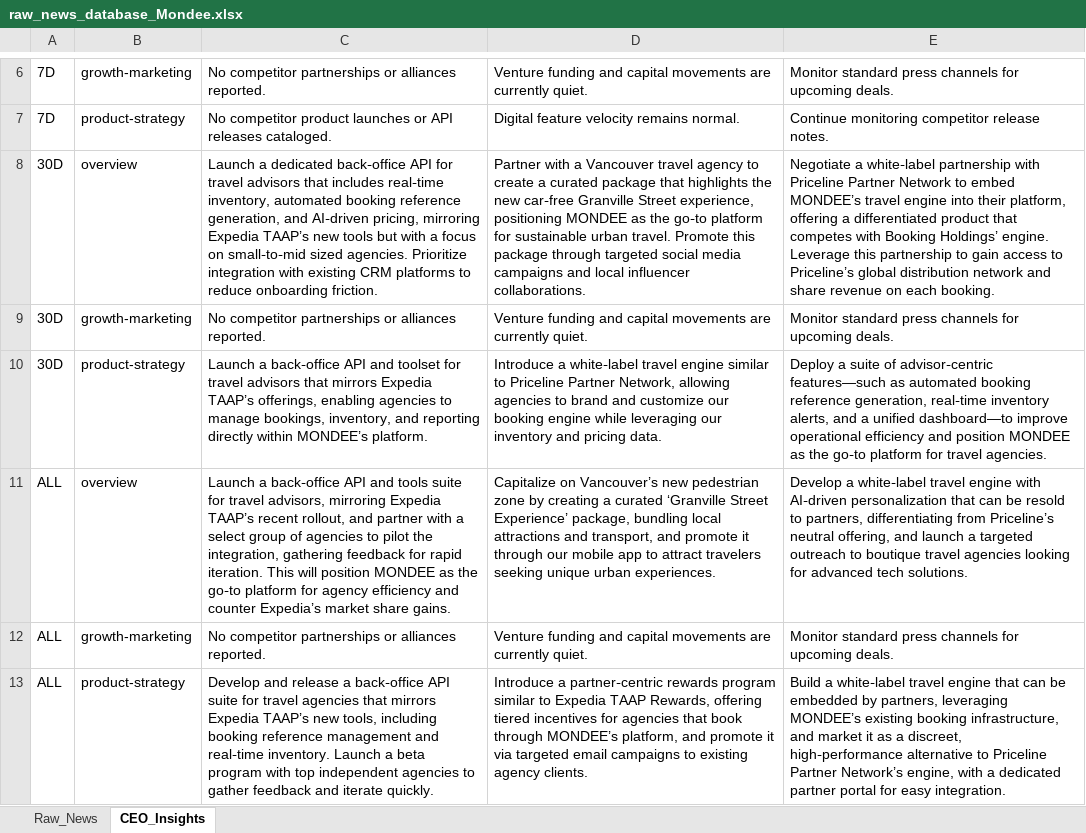
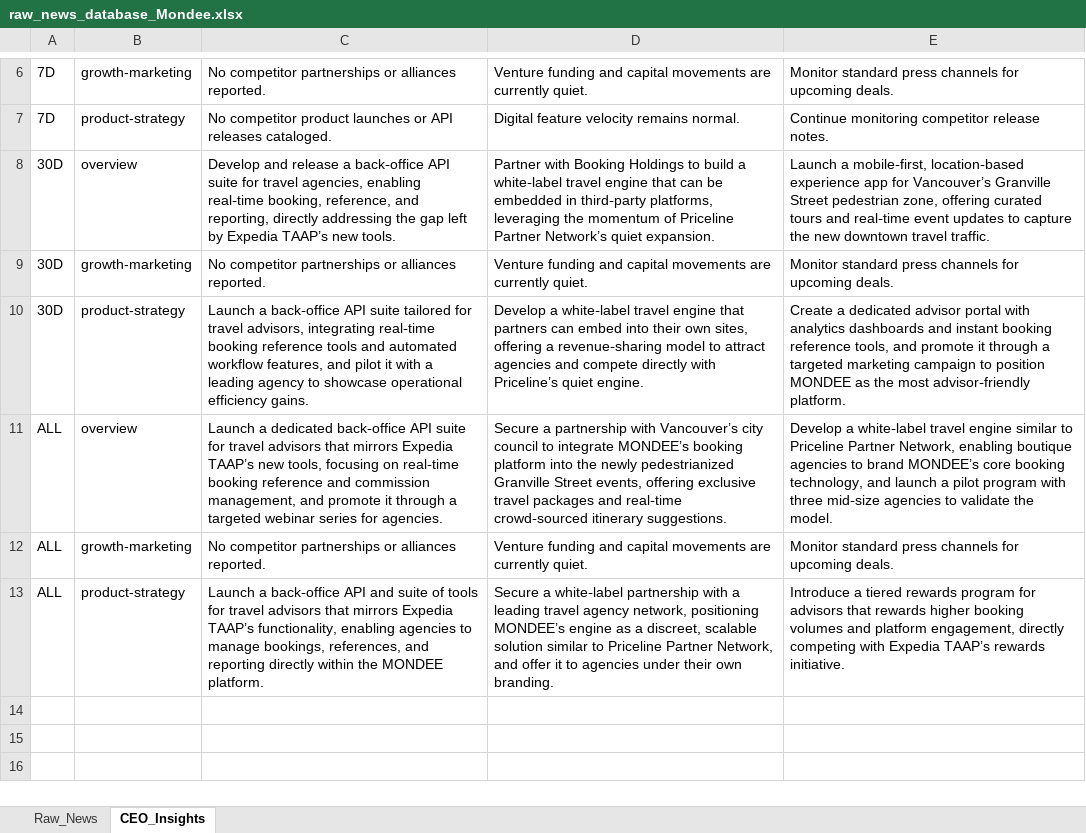
Before and after one commit to knirantar-Mondee/TabhiGroupDashboard_1, an Excel workbook: News_Dashboard/data/raw_news_database_Mondee.xlsx, sheet CEO_Insights, drawn as a sheet; only a part is shown, gaps mark what is left out; values as stored, in another font and other column widths than the file's, no borders; the diff names each change by its address in the sheet, - before the commit and + after, or states it on an @@ line.

```diff
--- a/News_Dashboard/data/raw_news_database_Mondee.xlsx (sheet CEO_Insights)
+++ b/News_Dashboard/data/raw_news_database_Mondee.xlsx (sheet CEO_Insights)
-C8: Launch a dedicated back‑office API for travel advisors that includes real‑time inventory, automated booking reference generation, and AI‑driven pricing, mirroring Expedia TAAP’s new tools but with a focus on small‑to‑mid sized agencies. Prioritize integration with existing CRM platforms to reduce onboarding friction.
+C8: Develop and release a back‑office API suite for travel agencies, enabling real‑time booking, reference, and reporting, directly addressing the gap left by Expedia TAAP’s new tools.
-D8: Partner with a Vancouver travel agency to create a curated package that highlights the new car‑free Granville Street experience, positioning MONDEE as the go‑to platform for sustainable urban travel. Promote this package through targeted social media campaigns and local influencer collaborations.
+D8: Partner with Booking Holdings to build a white‑label travel engine that can be embedded in third‑party platforms, leveraging the momentum of Priceline Partner Network’s quiet expansion.
-E8: Negotiate a white‑label partnership with Priceline Partner Network to embed MONDEE’s travel engine into their platform, offering a differentiated product that competes with Booking Holdings’ engine. Leverage this partnership to gain access to Priceline’s global distribution network and share revenue on each booking.
+E8: Launch a mobile‑first, location‑based experience app for Vancouver’s Granville Street pedestrian zone, offering curated tours and real‑time event updates to capture the new downtown travel traffic.
-C10: …back‑office API and toolset for travel advisors that mirrors Expedia TAAP’s offerings, enabling agencies to manage bookings, inventory, and reporting directly within MONDEE’s platform.
+C10: …back‑office API suite tailored for travel advisors, integrating real‑time booking reference tools and automated workflow features, and pilot it with a leading agency to showcase operational efficiency gains.
-D10: Introduce a white‑label travel engine similar to Priceline Partner Network, allowing agencies to brand and customize our booking engine while leveraging our inventory and pricing data.
+D10: Develop a white‑label travel engine that partners can embed into their own sites, offering a revenue‑sharing model to attract agencies and compete directly with Priceline’s quiet engine.
-E10: Deploy a suite of advisor‑centric features—such as automated booking reference generation, real‑time inventory alerts, and a unified dashboard—to improve operational efficiency and position MONDEE as the go‑to platform for travel agencies.
+E10: Create a dedicated advisor portal with analytics dashboards and instant booking reference tools, and promote it through a targeted marketing campaign to position MONDEE as the most advisor‑friendly platform.
-C11: Launch a back‑office API and tools suite for travel advisors, mirroring Expedia TAAP’s recent rollout, and partner with a select group of agencies to pilot the integration, gathering feedback for rapid iteration. This will position MONDEE as the go‑to platform for agency efficiency and counter Expedia’s market share gains.
+C11: Launch a dedicated back‑office API suite for travel advisors that mirrors Expedia TAAP’s new tools, focusing on real‑time booking reference and commission management, and promote it through a targeted webinar series for agencies.
-D11: Capitalize on Vancouver’s new pedestrian zone by creating a curated ‘Granville Street Experience’ package, bundling local attractions and transport, and promote it through our mobile app to attract travelers seeking unique urban experiences.
+D11: Secure a partnership with Vancouver’s city council to integrate MONDEE’s booking platform into the newly pedestrianized Granville Street events, offering exclusive travel packages and real‑time crowd‑sourced itinerary suggestions.
-E11: …travel engine with AI‑driven personalization that can be resold to partners, differentiating from Priceline’s neutral offering, and launch a targeted outreach to boutique travel agencies looking for advanced tech solutions.
+E11: …travel engine similar to Priceline Partner Network, enabling boutique agencies to brand MONDEE’s core booking technology, and launch a pilot program with three mid‑size agencies to validate the model.
-C13: Develop and release a back‑office API suite for travel agencies that mirrors Expedia TAAP’s new tools, including booking reference management and real‑time inventory. Launch a beta program with top independent agencies to gather feedback and iterate quickly.
+C13: Launch a back‑office API and suite of tools for travel advisors that mirrors Expedia TAAP’s functionality, enabling agencies to manage bookings, references, and reporting directly within the MONDEE platform.
-D13: Introduce a partner‑centric rewards program similar to Expedia TAAP Rewards, offering tiered incentives for agencies that book through MONDEE’s platform, and promote it via targeted email campaigns to existing agency clients.
+D13: Secure a white‑label partnership with a leading travel agency network, positioning MONDEE’s engine as a discreet, scalable solution similar to Priceline Partner Network, and offer it to agencies under their own branding.
-E13: Build a white‑label travel engine that can be embedded by partners, leveraging MONDEE’s existing booking infrastructure, and market it as a discreet, high‑performance alternative to Priceline Partner Network’s engine, with a dedicated partner portal for easy integration.
+E13: Introduce a tiered rewards program for advisors that rewards higher booking volumes and platform engagement, directly competing with Expedia TAAP’s rewards initiative.
```
Also changed, not shown: News_Dashboard/data/raw_news_database_Miraee.xlsx, News_Intelligence/output/raw_news_database_Miraee.xlsx, 3 other files.
